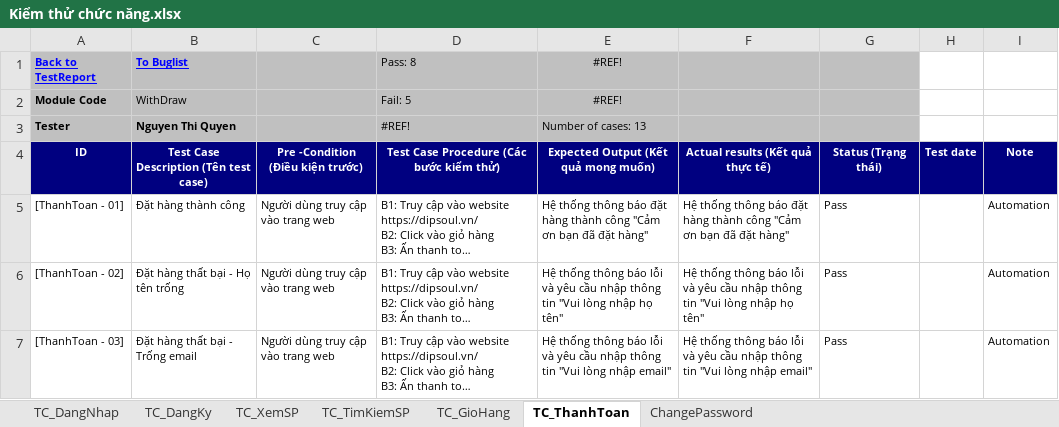
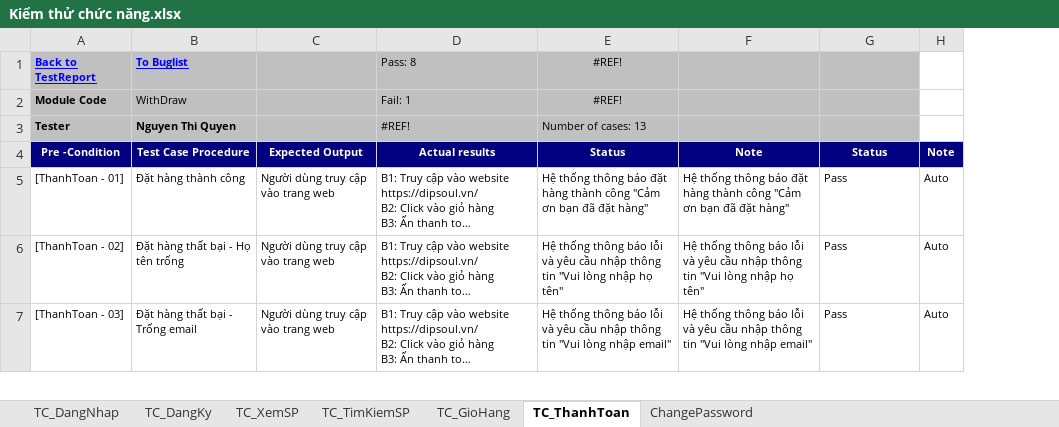
Before and after one commit to ngthiquyen/DA3_TestAutomation, an Excel workbook: docs/Kiểm thử chức năng.xlsx, sheet TC_ThanhToan, drawn as a sheet; only a part is shown; long unchanged cells end in …; values as stored, in another font and other column widths than the file's, no borders; removed rows and columns are numbered as before the commit, all else as after; the diff covers the shown part only; the diff names each change by its address in the sheet, - before the commit and + after, or states it on an @@ line.

```diff
--- a/docs/Kiểm thử chức năng.xlsx (sheet TC_ThanhToan)
+++ b/docs/Kiểm thử chức năng.xlsx (sheet TC_ThanhToan)
-column H, empty
-column I, rows 5-7: all Automation
+column H, rows 5-7: all Auto
-D2: Fail: 5
+D2: Fail: 1
-row 4: ID | Test Case Description (Tên test case) | Pre -Condition (Điều kiện trước) | Test Case Procedure (Các bước kiểm thử) | Expected Output (Kết quả mong muốn) | Actual results (Kết quả thực tế) | Status (Trạng thái) | Test date | Note
+row 4: Pre -Condition | Test Case Procedure | Expected Output | Actual results | Status | Note | Status | Note
```
Also changed, not shown: 36 edited cells and cell formats elsewhere in this sheet, sheet TC_GioHang, sheet ChangePassword, sheet TC_TimKiemSP, sheet TC_DangNhap, sheet TC_DangKy, formulas that keep their value, target/test-classes/Data_Test.xlsx, target/test-classes/Test_Results.xlsx, 22 other files.
